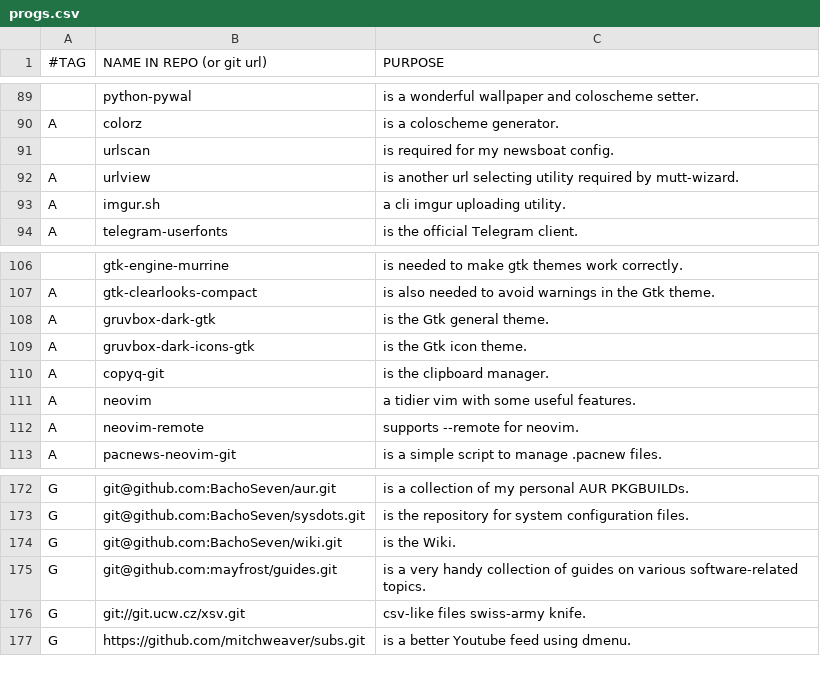
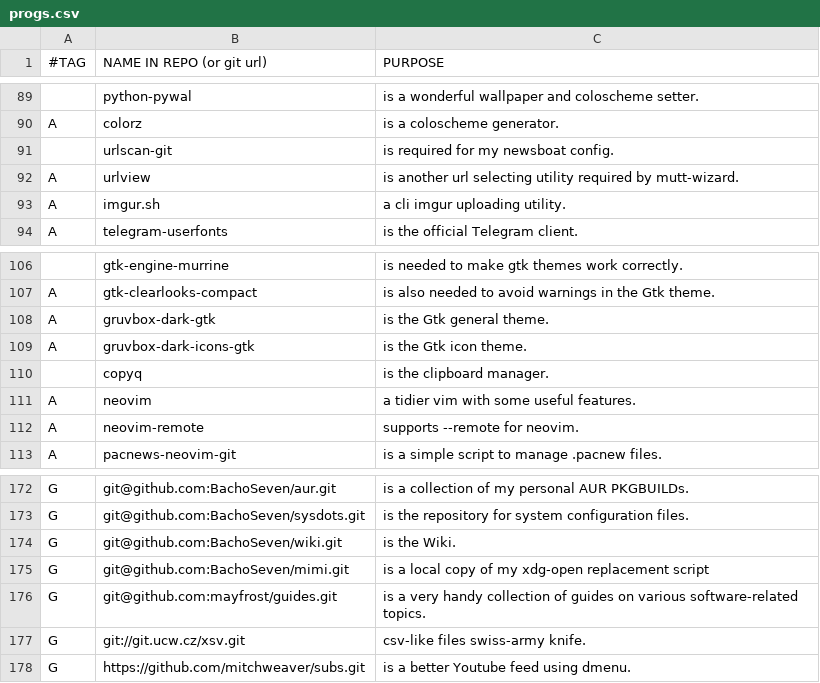
Before and after one commit to BachoSeven/AARGH, a CSV file: progs.csv, drawn as a sheet; only a part is shown, gaps mark what is left out; removed rows and columns are numbered as before the commit, all else as after; the diff names each change by its address in the sheet, - before the commit and + after, or states it on an @@ line.

Commit message:
Re-add mimi and update VCS packages

```diff
--- a/progs.csv
+++ b/progs.csv
-B91 (NAME IN REPO (or git url)): urlscan
+B91 (NAME IN REPO (or git url)): urlscan-git
-row 110: A | copyq-git | is the clipboard manager.
+row 110:  | copyq | is the clipboard manager.
+row 175: G | git@github.com:BachoSeven/mimi.git | is a local copy of my xdg-open replacement script
```
Also changed, not shown: 1 other file.
